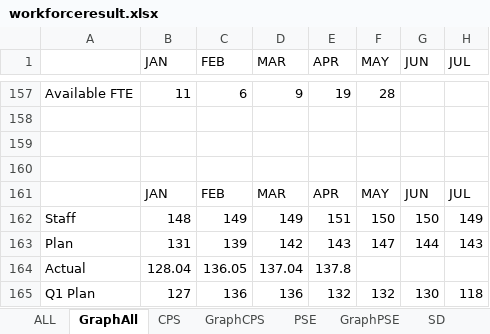
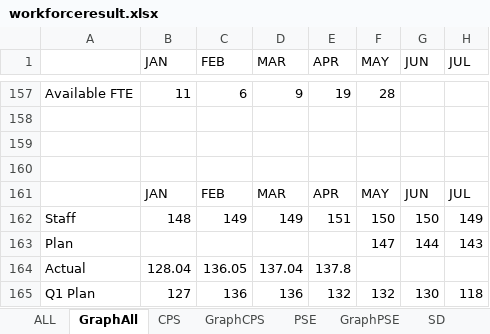
Before and after one commit to wrisr/rm-workforce, an Excel workbook: workforceresult.xlsx, sheet GraphAll, drawn as a sheet; only a part is shown, gaps mark what is left out; values as stored, in another font and other column widths than the file's, no borders; the diff names each change by its address in the sheet, - before the commit and + after, or states it on an @@ line.

Commit message:
Add files via upload

```diff
--- a/workforceresult.xlsx (sheet GraphAll)
+++ b/workforceresult.xlsx (sheet GraphAll)
-B163 (JAN): 131
+B163 (JAN): (empty)
-C163 (FEB): 139
+C163 (FEB): (empty)
-D163 (MAR): 142
+D163 (MAR): (empty)
-E163 (APR): 143
+E163 (APR): (empty)
```
